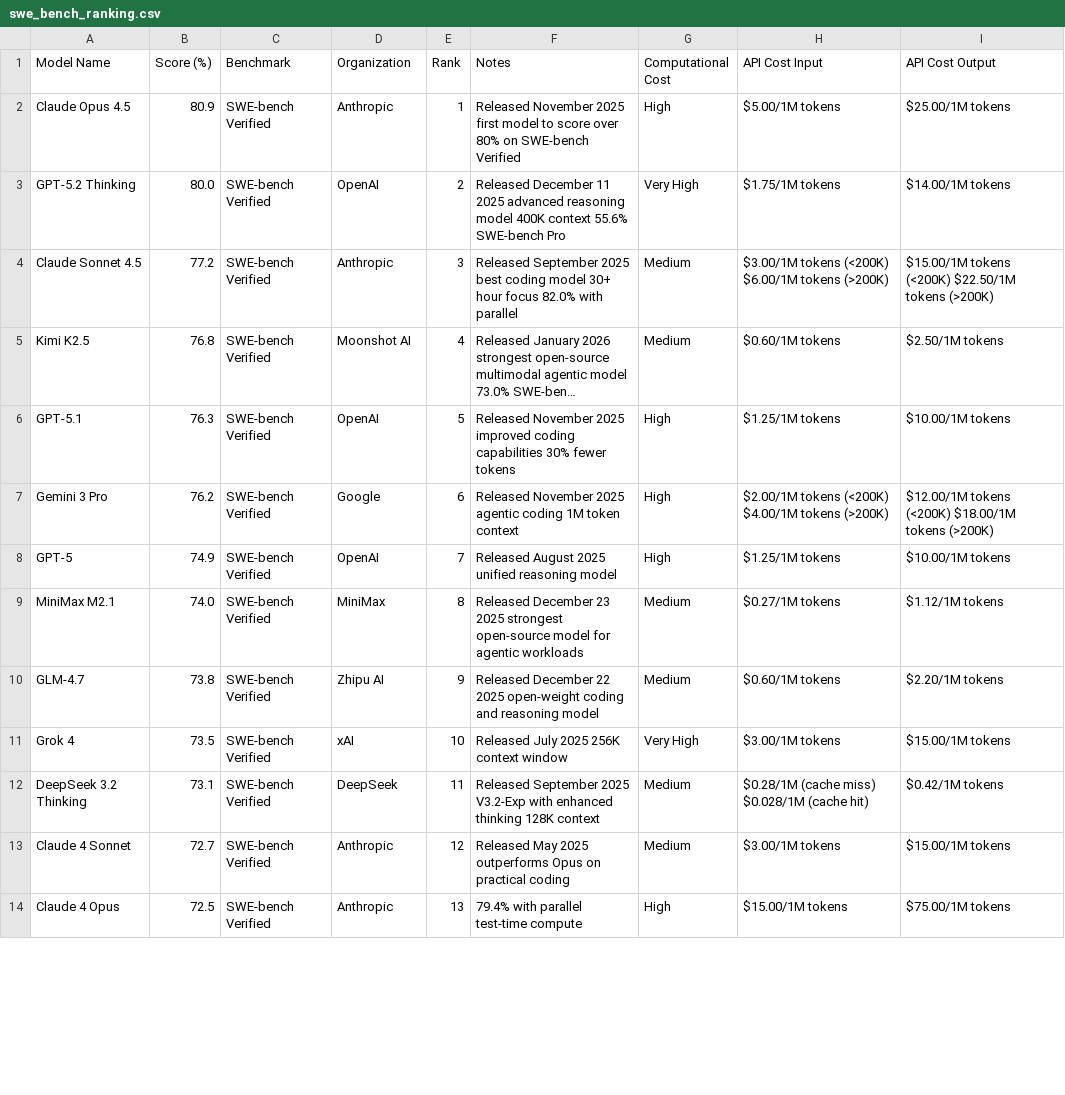
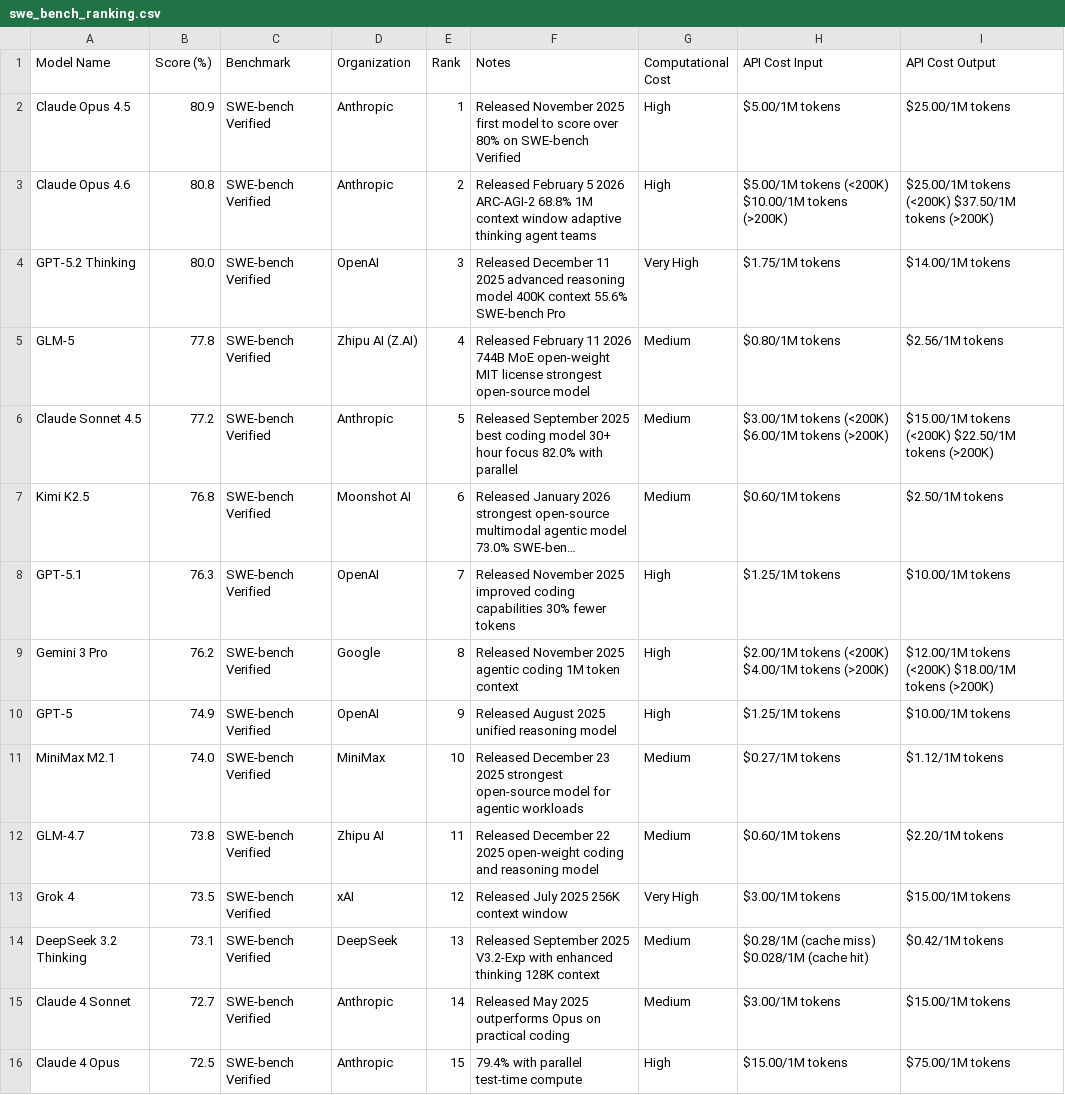
Before and after one commit to dendron542/SWE_benchmarks_info, a CSV file: swe_bench_ranking.csv, drawn as a sheet; only a part is shown; long unchanged cells end in …; addresses are those after the commit; the diff covers the shown part only; the diff names each change by its address in the sheet, - before the commit and + after, or states it on an @@ line.

```diff
--- a/swe_bench_ranking.csv
+++ b/swe_bench_ranking.csv
+row 3: Claude Opus 4.6 | 80.8 | SWE-bench Verified | Anthropic | 2 | Released February 5 2026 ARC-AGI-2 68.8% 1M context window adaptive thinking agent teams | High | $5.00/1M tokens (<200K) $10.00/1M tokens (>200K) | $25.00/1M tokens (<200K) $37.50/1M tokens (>200K)
-E4 (Rank): 2
+E4 (Rank): 3
+row 5: GLM-5 | 77.8 | SWE-bench Verified | Zhipu AI (Z.AI) | 4 | Released February 11 2026 744B MoE open-weight MIT license strongest open-source model | Medium | $0.80/1M tokens | $2.56/1M tokens
-E6 (Rank): 3
+E6 (Rank): 5
-E7 (Rank): 4
+E7 (Rank): 6
-E8 (Rank): 5
+E8 (Rank): 7
-E9 (Rank): 6
+E9 (Rank): 8
-E10 (Rank): 7
+E10 (Rank): 9
-E11 (Rank): 8
+E11 (Rank): 10
-E12 (Rank): 9
+E12 (Rank): 11
-E13 (Rank): 10
+E13 (Rank): 12
-E14 (Rank): 11
+E14 (Rank): 13
-E15 (Rank): 12
+E15 (Rank): 14
-E16 (Rank): 13
+E16 (Rank): 15
```
Also changed, not shown: 1 added row and 24 edited cells elsewhere in this file, 2 other files.
